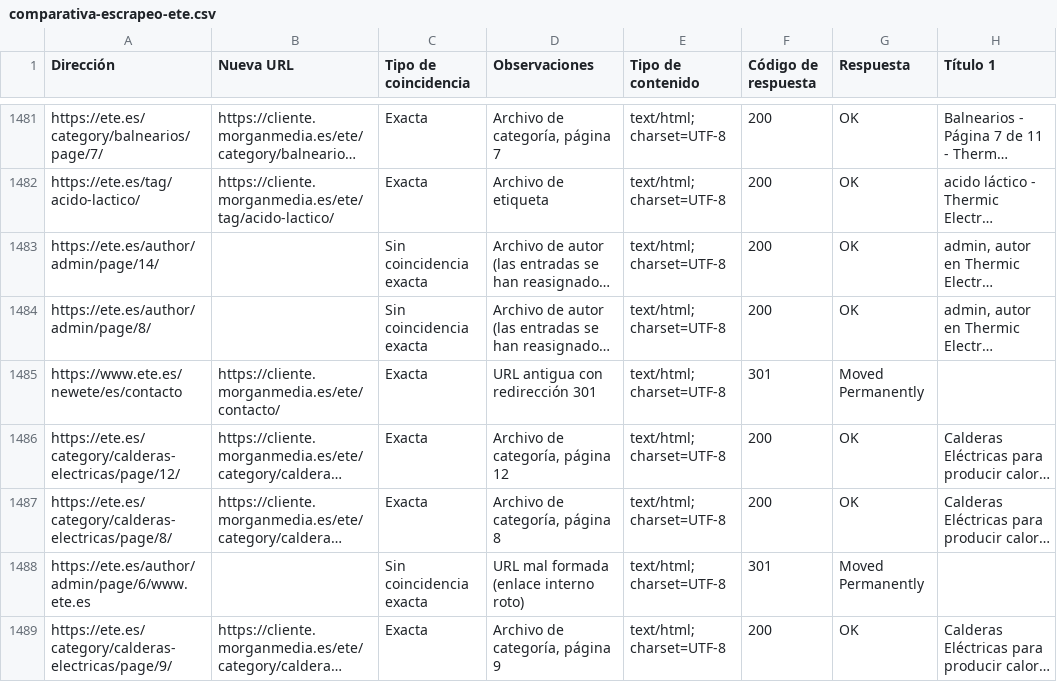
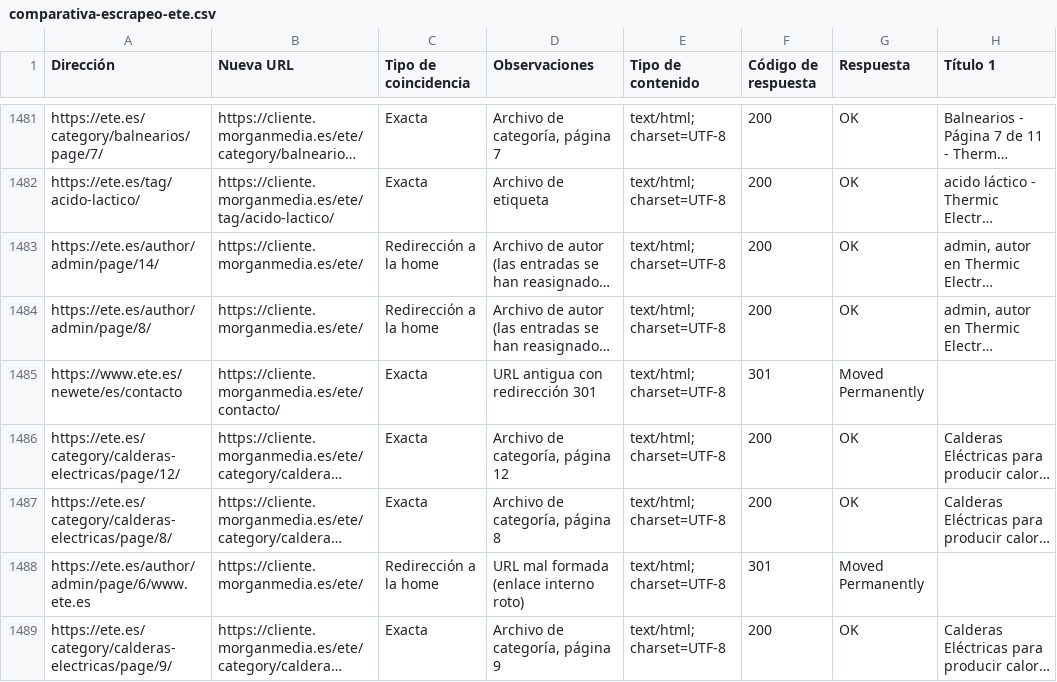
Before and after one commit to codingmorganjuan/ete.es, a CSV file: docs/comparativa-escrapeo-ete.csv, drawn as a sheet; only a part is shown, gaps mark what is left out; long unchanged cells end in …; the diff covers the shown part only; the diff names each change by its address in the sheet, - before the commit and + after, or states it on an @@ line.

```diff
--- a/docs/comparativa-escrapeo-ete.csv
+++ b/docs/comparativa-escrapeo-ete.csv
-B1483:B1484 (Nueva URL): (empty)
+B1483:B1484 (Nueva URL): https://cliente.morganmedia.es/ete/
-C1483:C1484 (Tipo de coincidencia): Sin coincidencia exacta
+C1483:C1484 (Tipo de coincidencia): Redirección a la home
-B1488 (Nueva URL): (empty)
+B1488 (Nueva URL): https://cliente.morganmedia.es/ete/
-C1488 (Tipo de coincidencia): Sin coincidencia exacta
+C1488 (Tipo de coincidencia): Redirección a la home
```
Also changed, not shown: 106 edited cells elsewhere in this file, docs/redirecciones-ete.csv.
